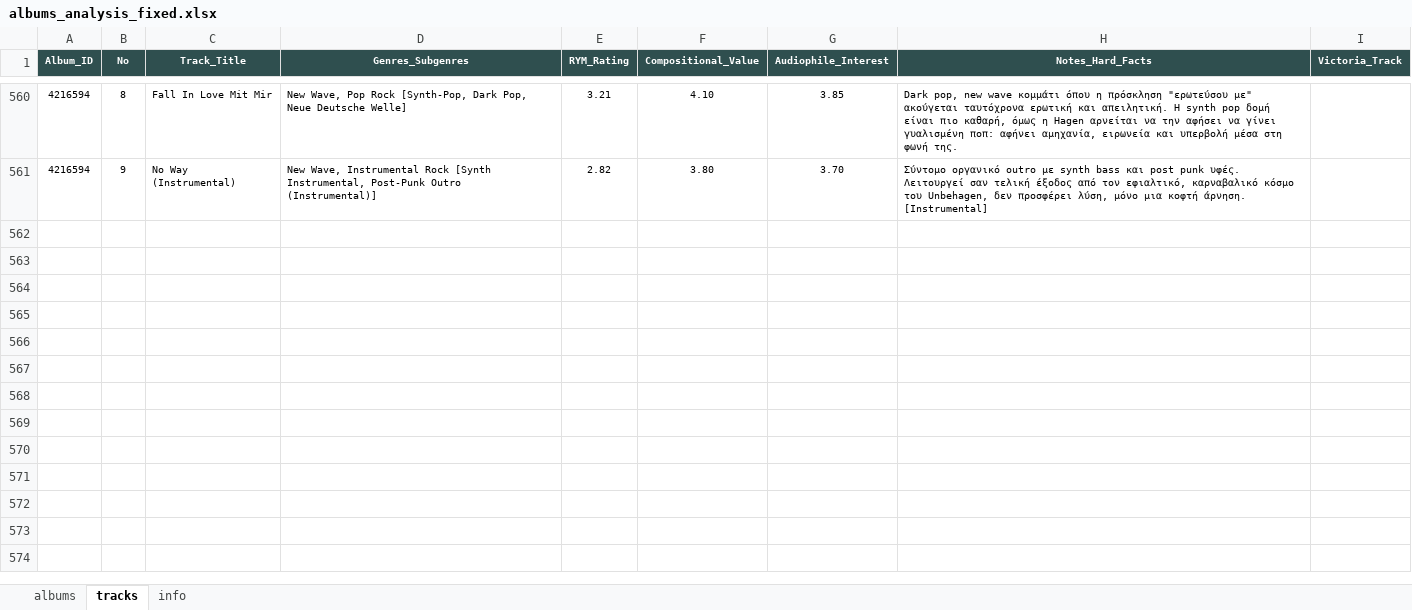
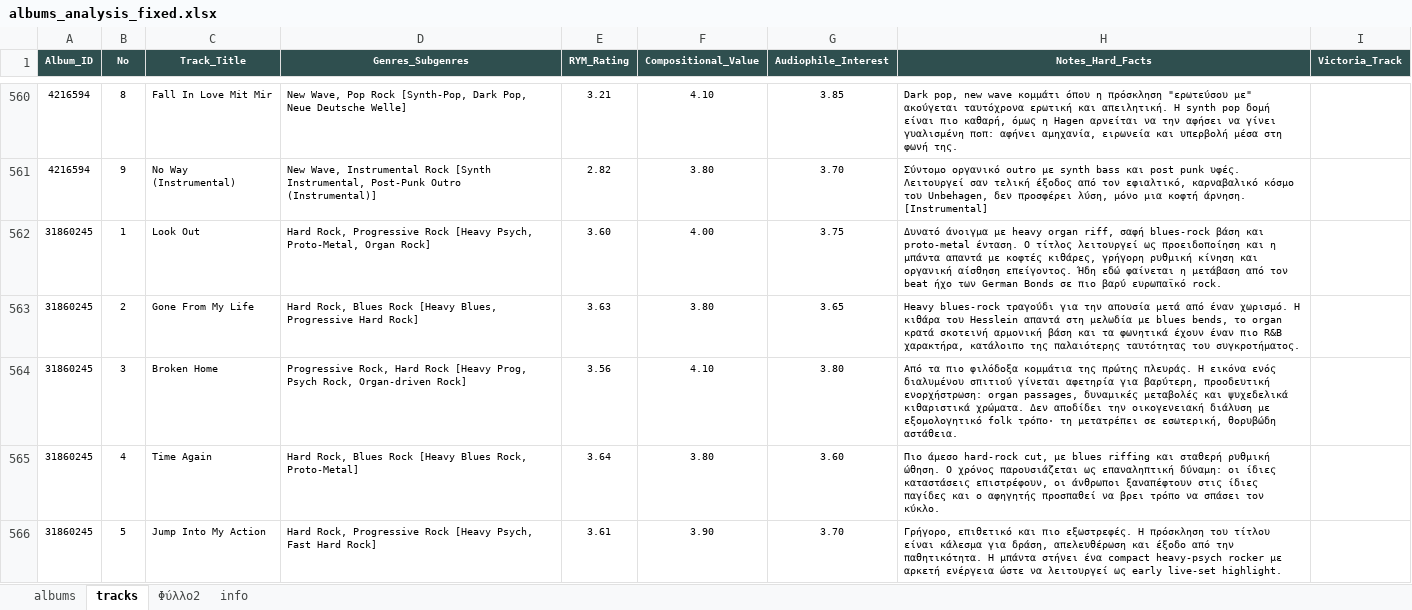
Before and after one commit to blueaegean/music-archive, an Excel workbook: albums_analysis_fixed.xlsx, sheet tracks, drawn as a sheet; only a part is shown, gaps mark what is left out; values as stored, in another font and other column widths than the file's, no borders; the diff covers the shown part only; the diff names each change by its address in the sheet, - before the commit and + after, or states it on an @@ line.

Commit message:
Add files via upload

```diff
--- a/albums_analysis_fixed.xlsx (sheet tracks)
+++ b/albums_analysis_fixed.xlsx (sheet tracks)
+sheet tab: Φύλλο2
+row 562: 31860245 | 1 | Look Out | Hard Rock, Progressive Rock [Heavy Psych, Proto-Metal, Organ Rock] | 3.60 | 4.00 | 3.75 | Δυνατό άνοιγμα με heavy organ riff, σαφή blues-rock βάση και proto-metal ένταση. Ο τίτλος λειτουργεί ως προειδοποίηση και η μπάντα απαντά με κοφτές κιθάρες, γρήγορη ρυθμική κίνηση και οργανική αίσθηση επείγοντος. Ήδη εδώ φαίνεται η μετάβαση από τον beat ήχο των German Bonds σε πιο βαρύ ευρωπαϊκό rock.
+row 563: 31860245 | 2 | Gone From My Life | Hard Rock, Blues Rock [Heavy Blues, Progressive Hard Rock] | 3.63 | 3.80 | 3.65 | Heavy blues-rock τραγούδι για την απουσία μετά από έναν χωρισμό. Η κιθάρα του Hesslein απαντά στη μελωδία με blues bends, το organ κρατά σκοτεινή αρμονική βάση και τα φωνητικά έχουν έναν πιο R&B χαρακτήρα, κατάλοιπο της παλαιότερης ταυτότητας του συγκροτήματος.
+row 564: 31860245 | 3 | Broken Home | Progressive Rock, Hard Rock [Heavy Prog, Psych Rock, Organ-driven Rock] | 3.56 | 4.10 | 3.80 | Από τα πιο φιλόδοξα κομμάτια της πρώτης πλευράς. Η εικόνα ενός διαλυμένου σπιτιού γίνεται αφετηρία για βαρύτερη, προοδευτική ενορχήστρωση: organ passages, δυναμικές μεταβολές και ψυχεδελικά κιθαριστικά χρώματα. Δεν αποδίδει την οικογενειακή διάλυση με εξομολογητικό folk τρόπο· τη μετατρέπει σε εσωτερική, θορυβώδη αστάθεια.
+row 565: 31860245 | 4 | Time Again | Hard Rock, Blues Rock [Heavy Blues Rock, Proto-Metal] | 3.64 | 3.80 | 3.60 | Πιο άμεσο hard-rock cut, με blues riffing και σταθερή ρυθμική ώθηση. Ο χρόνος παρουσιάζεται ως επαναληπτική δύναμη: οι ίδιες καταστάσεις επιστρέφουν, οι άνθρωποι ξαναπέφτουν στις ίδιες παγίδες και ο αφηγητής προσπαθεί να βρει τρόπο να σπάσει τον κύκλο.
+row 566: 31860245 | 5 | Jump Into My Action | Hard Rock, Progressive Rock [Heavy Psych, Fast Hard Rock] | 3.61 | 3.90 | 3.70 | Γρήγορο, επιθετικό και πιο εξωστρεφές. Η πρόσκληση του τίτλου είναι κάλεσμα για δράση, απελευθέρωση και έξοδο από την παθητικότητα. Η μπάντα στήνει ένα compact heavy-psych rocker με αρκετή ενέργεια ώστε να λειτουργεί ως early live-set highlight.
```
Also changed, not shown: 4 added rows and 14 edited cells elsewhere in this sheet, sheet albums.
